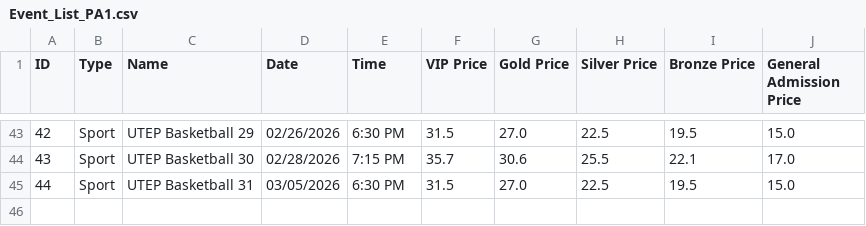
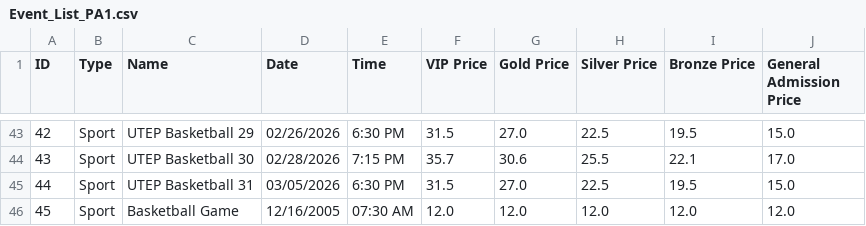
Before and after one commit to jluna4072/TicketMiner, a CSV file: data/Event_List_PA1.csv, drawn as a sheet; only a part is shown, gaps mark what is left out.

```diff
--- a/data/Event_List_PA1.csv
+++ b/data/Event_List_PA1.csv
@@ -45 +45,2 @@ ID,Type,Name,Date,Time,VIP Price,Gold Price,Silver Price,Bronze Price,General Ad
 44,Sport,UTEP Basketball 31,03/05/2026,6:30 PM,31.5,27.0,22.5,19.5,15.0
+45,Sport,Basketball Game,12/16/2005,07:30 AM,12.0,12.0,12.0,12.0,12.0
```
Also changed, not shown: data/Customer_List_PA1.csv, data/PA2CSVs/Customer_List_PA2.csv, 38 other files.
